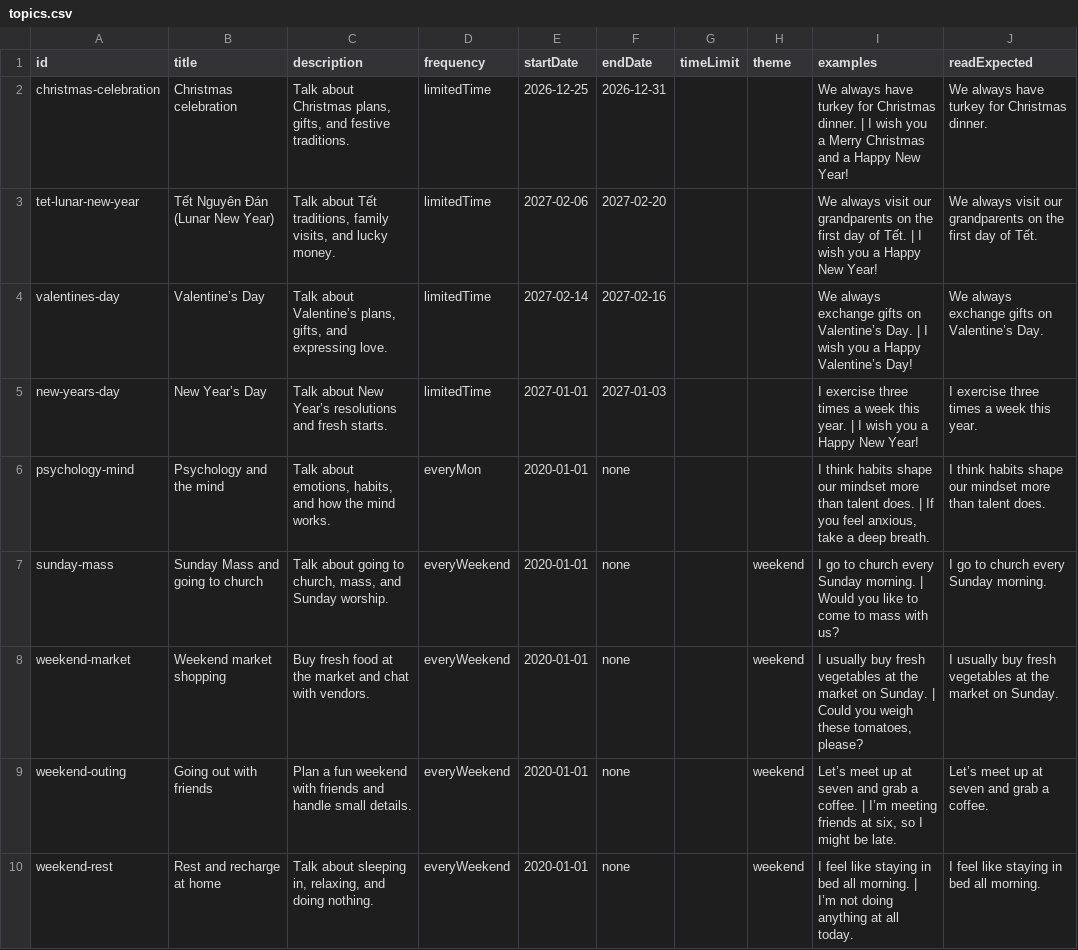
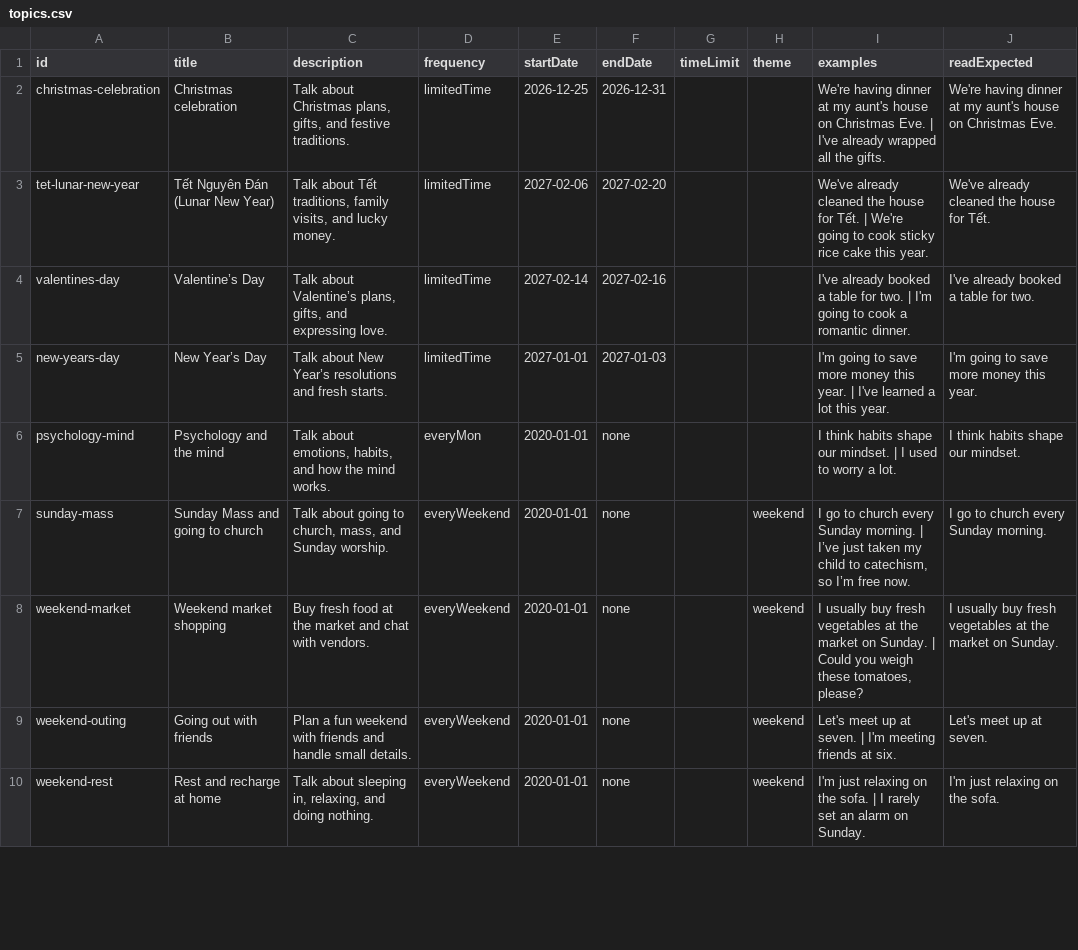
Before and after one commit to tranthaiminhtansoft/lingua-lab, a CSV file: content-source/english/topics.csv, drawn as a sheet; only a part is shown; the diff covers the shown part only.

Commit message:
feat: add synonyms column and questionType to quizzes (#43)
* feat: add synonyms column to vocabulary

* feat: add questionType to quizzes and support multiple answers

* feat: show quizzes immediately without waiting for dialogue

* fix: restore sunday-mass rich dialogue variant 0

* feat: upgrade valentines-day to IELTS 8.0 level

* feat: upgrade new-years-day to IELTS 8.0 level

* feat: upgrade psychology-mind to IELTS 8.0 level

* feat: upgrade weekend-market to IELTS 8.0 level

* feat: upgrade weekend-outing to IELTS 8.0 level

* feat: upgrade weekend-rest to IELTS 8.0 level

* feat: upgrade household-chores to IELTS 8.0 level

* feat: standardize English content to sunday-mass format

* feat: parse sunday-mass sheet format and drive topics by frequency

* feat: render bilingual content cleanly and remove alternatives UI

```diff
--- a/content-source/english/topics.csv
+++ b/content-source/english/topics.csv
@@ -1,10 +1,10 @@
 id,title,description,frequency,startDate,endDate,timeLimit,theme,examples,readExpected
-christmas-celebration,Christmas celebration,"Talk about Christmas plans, gifts, and festive traditions.",limitedTime,2026-12-25,2026-12-31,,,We always have turkey for Christmas dinner. | I wish you a Merry Christmas and a Happy New Year!,We always have turkey for Christmas dinner.
-tet-lunar-new-year,Tết Nguyên Đán (Lunar New Year),"Talk about Tết traditions, family visits, and lucky money.",limitedTime,2027-02-06,2027-02-20,,,We always visit our grandparents on the first day of Tết. | I wish you a Happy New Year!,We always visit our grandparents on the first day of Tết.
-valentines-day,Valentine’s Day,"Talk about Valentine’s plans, gifts, and expressing love.",limitedTime,2027-02-14,2027-02-16,,,We always exchange gifts on Valentine’s Day. | I wish you a Happy Valentine’s Day!,We always exchange gifts on Valentine’s Day.
-new-years-day,New Year’s Day,Talk about New Year’s resolutions and fresh starts.,limitedTime,2027-01-01,2027-01-03,,,I exercise three times a week this year. | I wish you a Happy New Year!,I exercise three times a week this year.
-psychology-mind,Psychology and the mind,"Talk about emotions, habits, and how the mind works.",everyMon,2020-01-01,none,,,"I think habits shape our mindset more than talent does. | If you feel anxious, take a deep breath.",I think habits shape our mindset more than talent does.
-sunday-mass,Sunday Mass and going to church,"Talk about going to church, mass, and Sunday worship.",everyWeekend,2020-01-01,none,,weekend,I go to church every Sunday morning. | Would you like to come to mass with us?,I go to church every Sunday morning.
+christmas-celebration,Christmas celebration,"Talk about Christmas plans, gifts, and festive traditions.",limitedTime,2026-12-25,2026-12-31,,,We're having dinner at my aunt's house on Christmas Eve. | I've already wrapped all the gifts.,We're having dinner at my aunt's house on Christmas Eve.
+tet-lunar-new-year,Tết Nguyên Đán (Lunar New Year),"Talk about Tết traditions, family visits, and lucky money.",limitedTime,2027-02-06,2027-02-20,,,We've already cleaned the house for Tết. | We're going to cook sticky rice cake this year.,We've already cleaned the house for Tết.
+valentines-day,Valentine’s Day,"Talk about Valentine’s plans, gifts, and expressing love.",limitedTime,2027-02-14,2027-02-16,,,I've already booked a table for two. | I'm going to cook a romantic dinner.,I've already booked a table for two.
+new-years-day,New Year’s Day,Talk about New Year’s resolutions and fresh starts.,limitedTime,2027-01-01,2027-01-03,,,I'm going to save more money this year. | I've learned a lot this year.,I'm going to save more money this year.
+psychology-mind,Psychology and the mind,"Talk about emotions, habits, and how the mind works.",everyMon,2020-01-01,none,,,I think habits shape our mindset. | I used to worry a lot.,I think habits shape our mindset.
+sunday-mass,Sunday Mass and going to church,"Talk about going to church, mass, and Sunday worship.",everyWeekend,2020-01-01,none,,weekend,"I go to church every Sunday morning. | I’ve just taken my child to catechism, so I’m free now.",I go to church every Sunday morning.
 weekend-market,Weekend market shopping,Buy fresh food at the market and chat with vendors.,everyWeekend,2020-01-01,none,,weekend,"I usually buy fresh vegetables at the market on Sunday. | Could you weigh these tomatoes, please?",I usually buy fresh vegetables at the market on Sunday.
-weekend-outing,Going out with friends,Plan a fun weekend with friends and handle small details.,everyWeekend,2020-01-01,none,,weekend,"Let’s meet up at seven and grab a coffee. | I’m meeting friends at six, so I might be late.",Let’s meet up at seven and grab a coffee.
-weekend-rest,Rest and recharge at home,"Talk about sleeping in, relaxing, and doing nothing.",everyWeekend,2020-01-01,none,,weekend,I feel like staying in bed all morning. | I’m not doing anything at all today.,I feel like staying in bed all morning.
+weekend-outing,Going out with friends,Plan a fun weekend with friends and handle small details.,everyWeekend,2020-01-01,none,,weekend,Let's meet up at seven. | I'm meeting friends at six.,Let's meet up at seven.
+weekend-rest,Rest and recharge at home,"Talk about sleeping in, relaxing, and doing nothing.",everyWeekend,2020-01-01,none,,weekend,I'm just relaxing on the sofa. | I rarely set an alarm on Sunday.,I'm just relaxing on the sofa.
```
Also changed, not shown: 24 edited cells elsewhere in this file, 37 other files.
